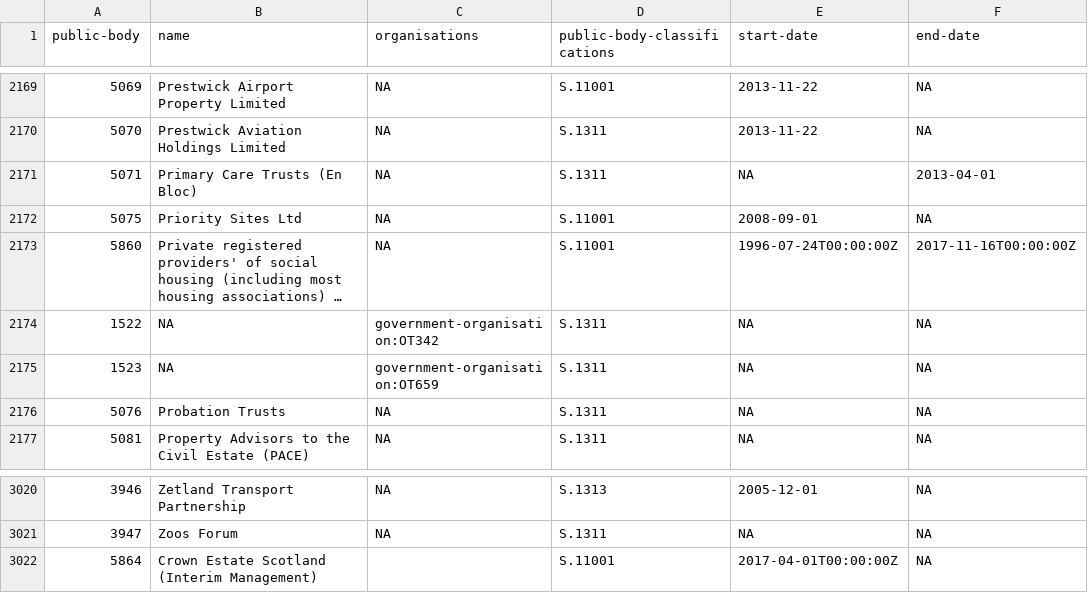
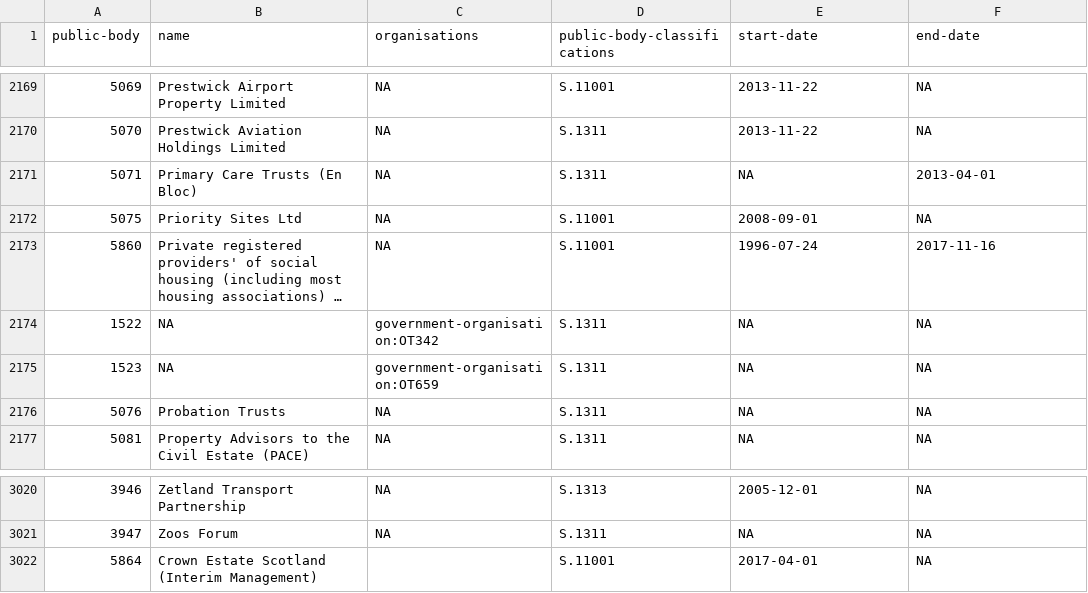
Before and after one commit to openregister/public-body-classification-data, a TSV file: data/public-body.tsv, drawn as a sheet; only a part is shown, gaps mark what is left out; long unchanged cells end in …; the diff names each change by its address in the sheet, - before the commit and + after, or states it on an @@ line.

Commit message:
Fix date formatting

```diff
--- a/data/public-body.tsv
+++ b/data/public-body.tsv
-E2173 (start-date): 1996-07-24T00:00:00Z
+E2173 (start-date): 1996-07-24
-F2173 (end-date): 2017-11-16T00:00:00Z
+F2173 (end-date): 2017-11-16
-E3022 (start-date): 2017-04-01T00:00:00Z
+E3022 (start-date): 2017-04-01
```
